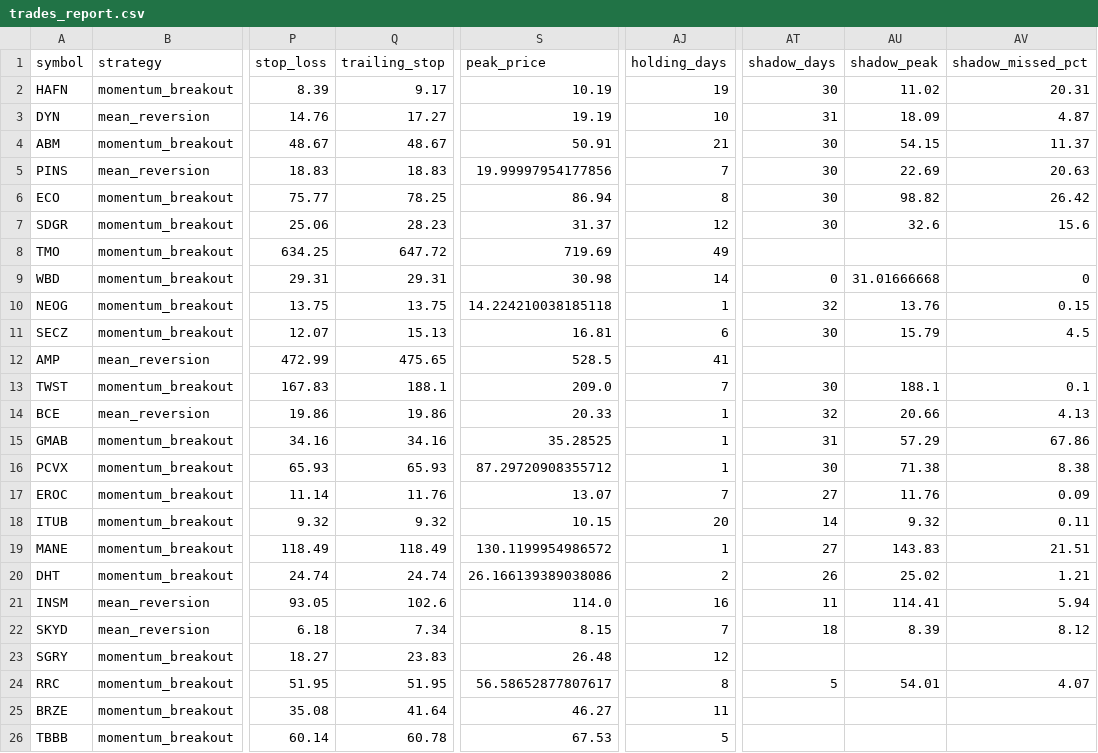
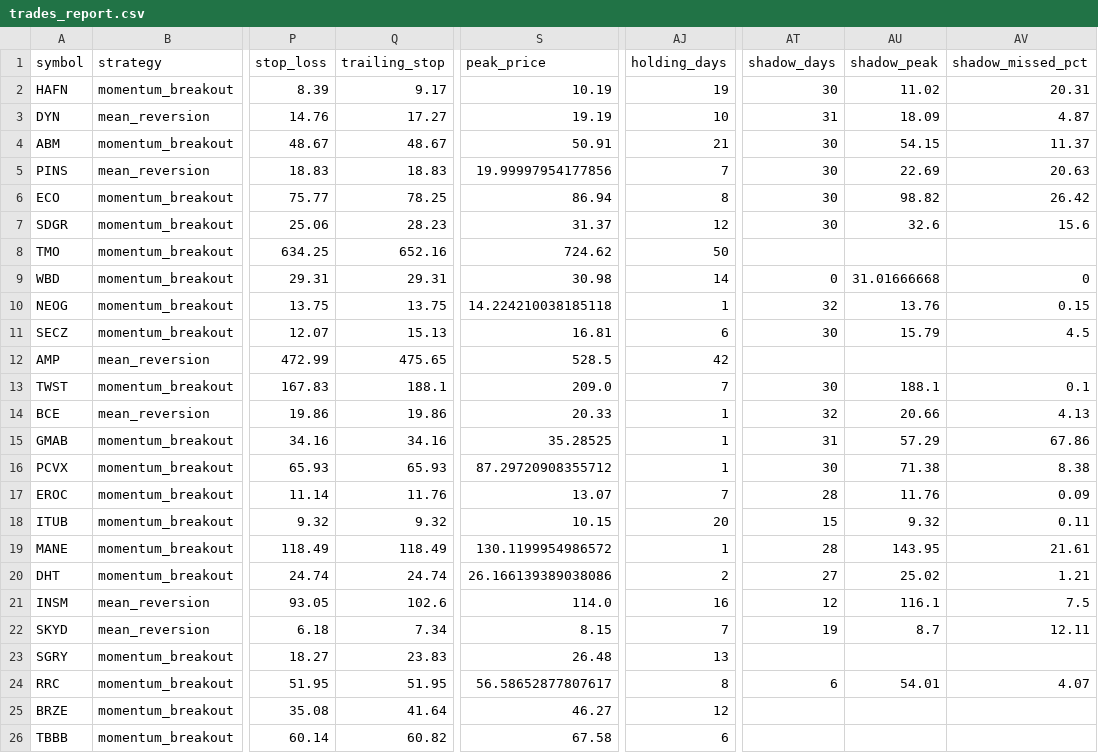
Before and after one commit to Rcks888/Ares, a CSV file: logs/trades_report.csv, drawn as a sheet; only a part is shown, gaps mark what is left out; the diff names each change by its address in the sheet, - before the commit and + after, or states it on an @@ line.

Commit message:
Ares V3 report 2026-11-10_13:32

```diff
--- a/logs/trades_report.csv
+++ b/logs/trades_report.csv
-Q8 (trailing_stop): 647.72
+Q8 (trailing_stop): 652.16
-S8 (peak_price): 719.69
+S8 (peak_price): 724.62
-AJ8 (holding_days): 49
+AJ8 (holding_days): 50
-AJ12 (holding_days): 41
+AJ12 (holding_days): 42
-AT17 (shadow_days): 27
+AT17 (shadow_days): 28
-AT18 (shadow_days): 14
+AT18 (shadow_days): 15
-AT19 (shadow_days): 27
+AT19 (shadow_days): 28
-AU19 (shadow_peak): 143.83
+AU19 (shadow_peak): 143.95
-AV19 (shadow_missed_pct): 21.51
+AV19 (shadow_missed_pct): 21.61
-AT20 (shadow_days): 26
+AT20 (shadow_days): 27
-AT21 (shadow_days): 11
+AT21 (shadow_days): 12
-AU21 (shadow_peak): 114.41
+AU21 (shadow_peak): 116.1
-AV21 (shadow_missed_pct): 5.94
+AV21 (shadow_missed_pct): 7.5
-AT22 (shadow_days): 18
+AT22 (shadow_days): 19
-AU22 (shadow_peak): 8.39
+AU22 (shadow_peak): 8.7
-AV22 (shadow_missed_pct): 8.12
+AV22 (shadow_missed_pct): 12.11
-AJ23 (holding_days): 12
+AJ23 (holding_days): 13
-AT24 (shadow_days): 5
+AT24 (shadow_days): 6
-AJ25 (holding_days): 11
+AJ25 (holding_days): 12
-Q26 (trailing_stop): 60.78
+Q26 (trailing_stop): 60.82
-S26 (peak_price): 67.53
+S26 (peak_price): 67.58
-AJ26 (holding_days): 5
+AJ26 (holding_days): 6
```
Also changed, not shown: 8 other files.
